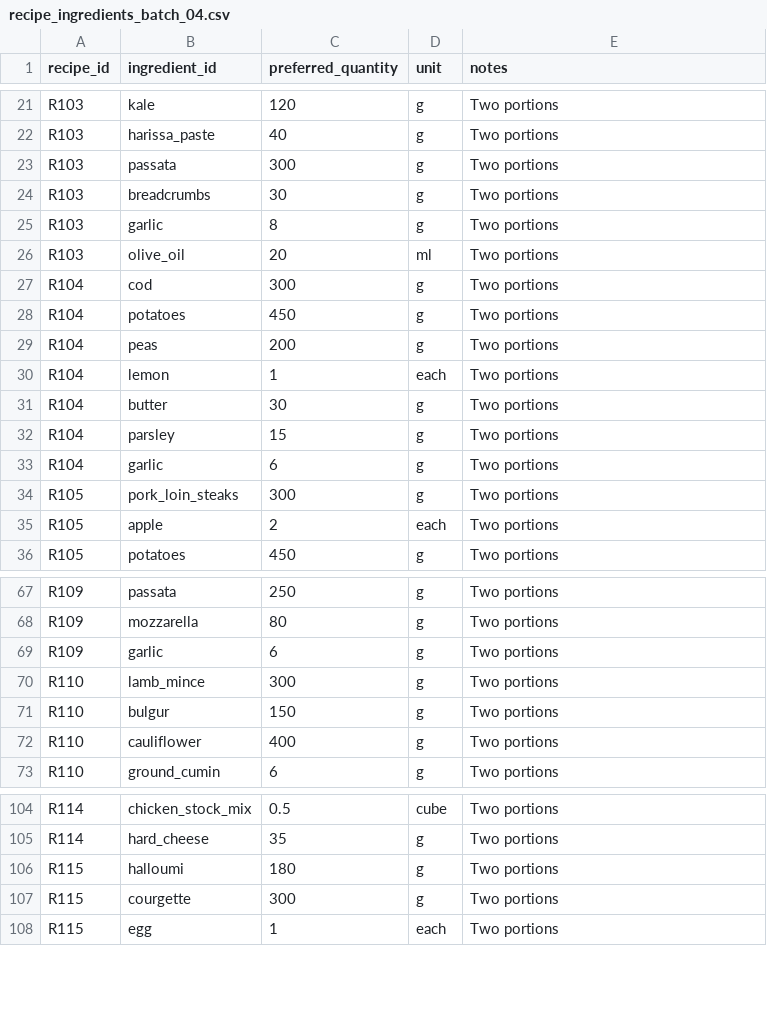
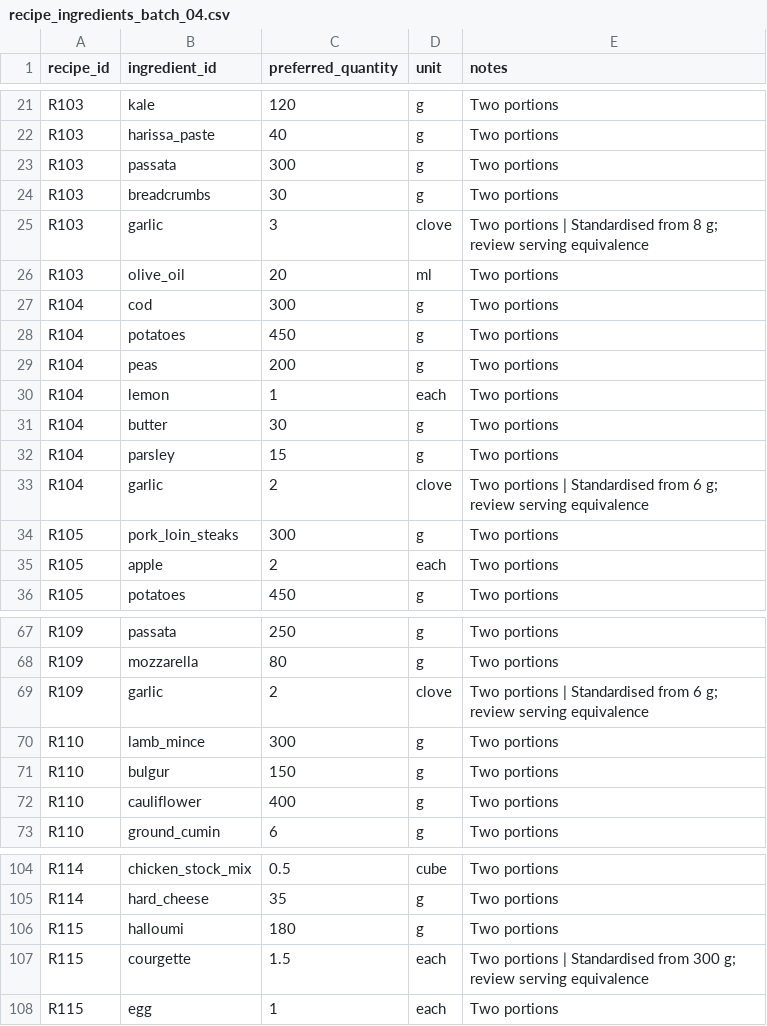
Before and after one commit to hassambashir/grocery-optimiser, a CSV file: staging/recipe_ingredients_batch_04.csv, drawn as a sheet; only a part is shown, gaps mark what is left out.

Commit message:
Standardise staged ingredient units and recipe instructions

```diff
--- a/staging/recipe_ingredients_batch_04.csv
+++ b/staging/recipe_ingredients_batch_04.csv
@@ -24,3 +24,3 @@ R103,passata,300,g,Two portions
 R103,breadcrumbs,30,g,Two portions
-R103,garlic,8,g,Two portions
+R103,garlic,3,clove,Two portions | Standardised from 8 g; review serving equivalence
 R103,olive_oil,20,ml,Two portions
@@ -32,3 +32,3 @@ R104,butter,30,g,Two portions
 R104,parsley,15,g,Two portions
-R104,garlic,6,g,Two portions
+R104,garlic,2,clove,Two portions | Standardised from 6 g; review serving equivalence
 R105,pork_loin_steaks,300,g,Two portions
@@ -68,3 +68,3 @@ R109,passata,250,g,Two portions
 R109,mozzarella,80,g,Two portions
-R109,garlic,6,g,Two portions
+R109,garlic,2,clove,Two portions | Standardised from 6 g; review serving equivalence
 R110,lamb_mince,300,g,Two portions
@@ -106,3 +106,3 @@ R114,hard_cheese,35,g,Two portions
 R115,halloumi,180,g,Two portions
-R115,courgette,300,g,Two portions
+R115,courgette,1.5,each,Two portions | Standardised from 300 g; review serving equivalence
 R115,egg,1,each,Two portions
```
